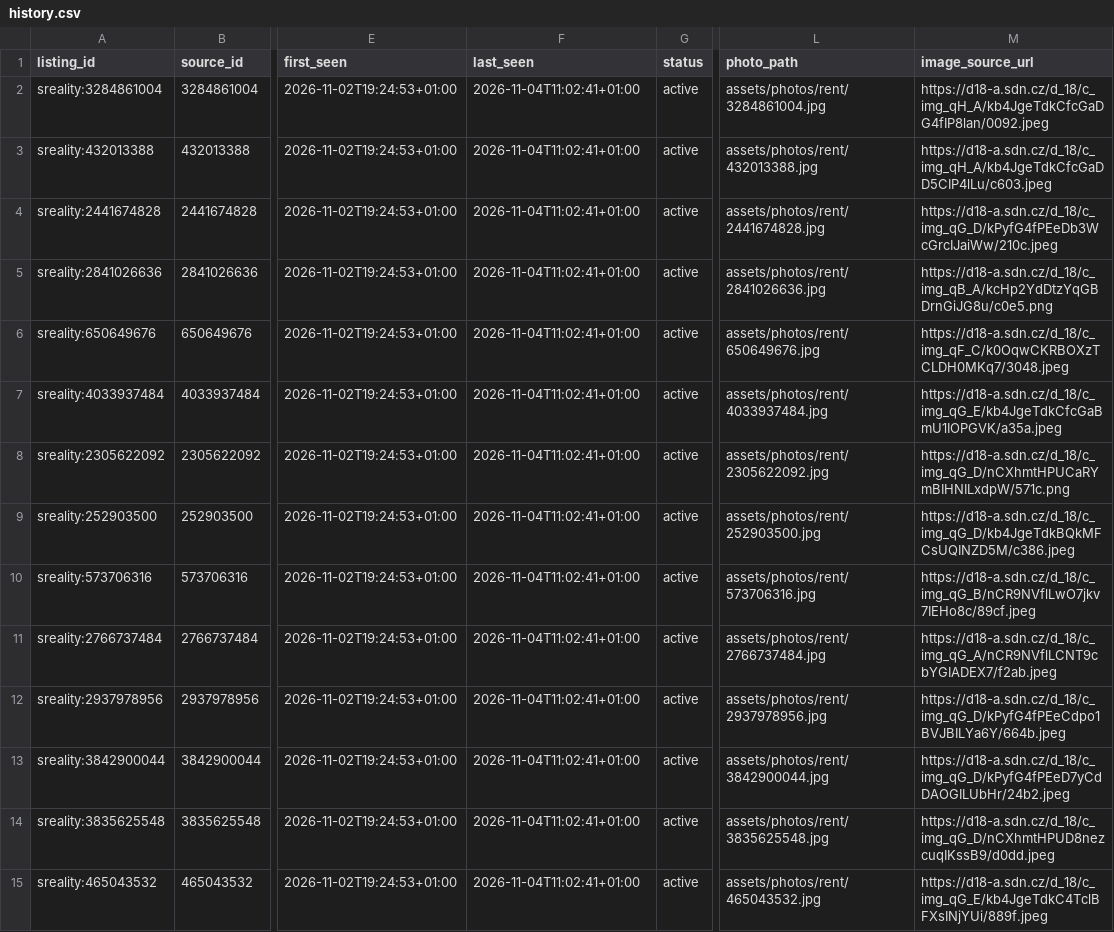
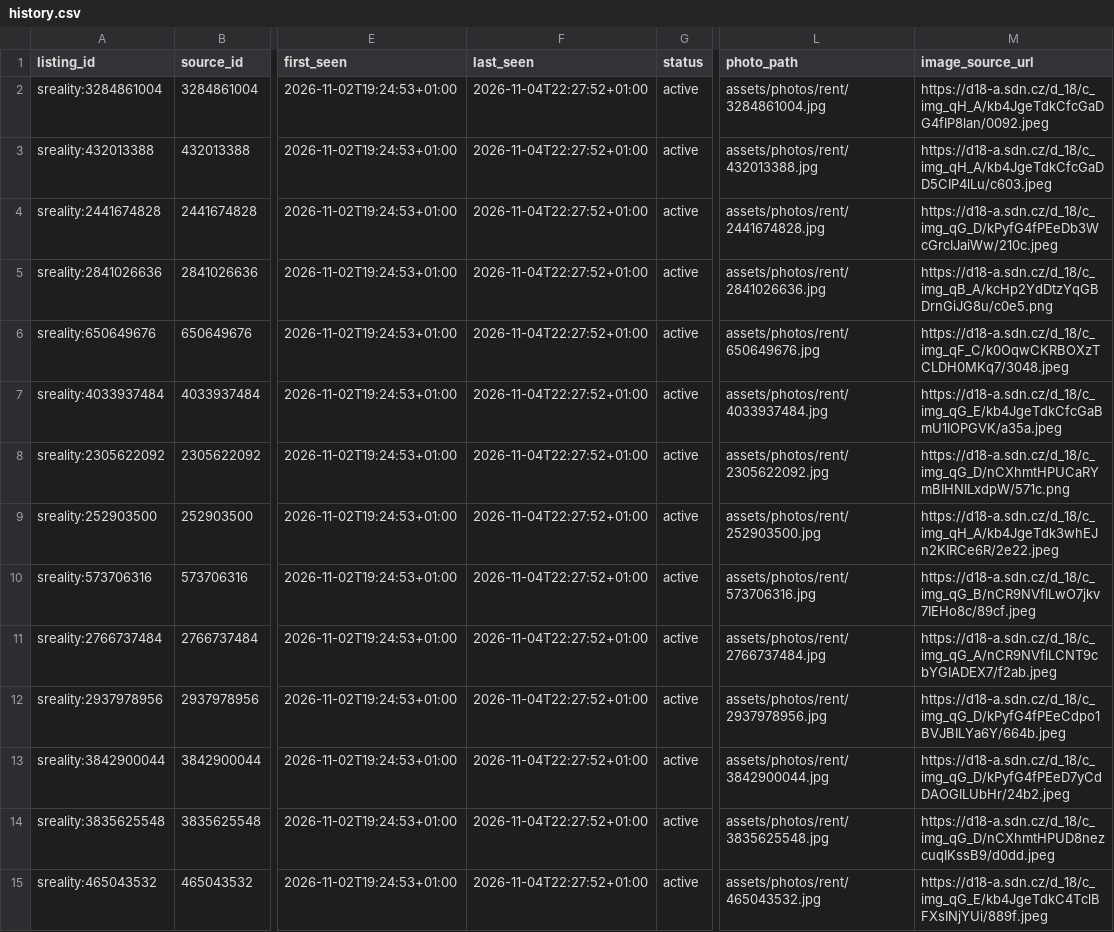
Before and after one commit to TomKxxx/sreality-tracker, a CSV file: data/rent/history.csv, drawn as a sheet; only a part is shown, gaps mark what is left out; the diff covers the shown part only; the diff names each change by its address in the sheet, - before the commit and + after, or states it on an @@ line.

```diff
--- a/data/rent/history.csv
+++ b/data/rent/history.csv
-F2:F15 (last_seen): 2026-11-04T11:02:41+01:00
+F2:F15 (last_seen): 2026-11-04T22:27:52+01:00
-M9 (image_source_url): https://d18-a.sdn.cz/d_18/c_img_qG_D/kb4JgeTdkBQkMFCsUQINZD5M/c386.jpeg
+M9 (image_source_url): https://d18-a.sdn.cz/d_18/c_img_qH_A/kb4JgeTdk3whEJn2KIRCe6R/2e22.jpeg
```
Also changed, not shown: 3 added rows and 42 edited cells elsewhere in this file, 44 other files.
